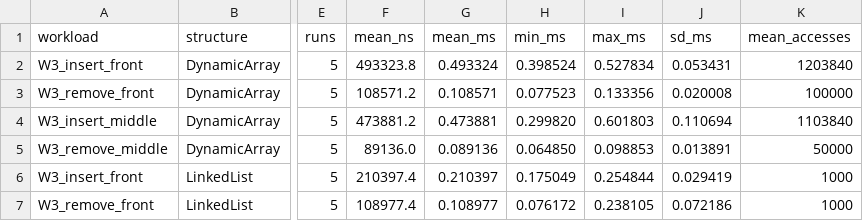
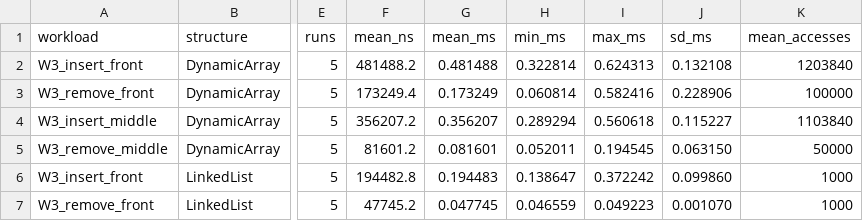
Before and after one commit to Qosmaster/assignment-2-DAA, a CSV file: results/tables/workload_3.csv, drawn as a sheet; only a part is shown, gaps mark what is left out; the diff covers the shown part only; the diff names each change by its address in the sheet, - before the commit and + after, or states it on an @@ line.

```diff
--- a/results/tables/workload_3.csv
+++ b/results/tables/workload_3.csv
-F2 (mean_ns): 493323.8
+F2 (mean_ns): 481488.2
-G2 (mean_ms): 0.493324
+G2 (mean_ms): 0.481488
-H2 (min_ms): 0.398524
+H2 (min_ms): 0.322814
-I2 (max_ms): 0.527834
+I2 (max_ms): 0.624313
-J2 (sd_ms): 0.053431
+J2 (sd_ms): 0.132108
-F3 (mean_ns): 108571.2
+F3 (mean_ns): 173249.4
-G3 (mean_ms): 0.108571
+G3 (mean_ms): 0.173249
-H3 (min_ms): 0.077523
+H3 (min_ms): 0.060814
-I3 (max_ms): 0.133356
+I3 (max_ms): 0.582416
-J3 (sd_ms): 0.020008
+J3 (sd_ms): 0.228906
-F4 (mean_ns): 473881.2
+F4 (mean_ns): 356207.2
-G4 (mean_ms): 0.473881
+G4 (mean_ms): 0.356207
-H4 (min_ms): 0.299820
+H4 (min_ms): 0.289294
-I4 (max_ms): 0.601803
+I4 (max_ms): 0.560618
-J4 (sd_ms): 0.110694
+J4 (sd_ms): 0.115227
-F5 (mean_ns): 89136.0
+F5 (mean_ns): 81601.2
-G5 (mean_ms): 0.089136
+G5 (mean_ms): 0.081601
-H5 (min_ms): 0.064850
+H5 (min_ms): 0.052011
-I5 (max_ms): 0.098853
+I5 (max_ms): 0.194545
-J5 (sd_ms): 0.013891
+J5 (sd_ms): 0.063150
-F6 (mean_ns): 210397.4
+F6 (mean_ns): 194482.8
-G6 (mean_ms): 0.210397
+G6 (mean_ms): 0.194483
-H6 (min_ms): 0.175049
+H6 (min_ms): 0.138647
-I6 (max_ms): 0.254844
+I6 (max_ms): 0.372242
-J6 (sd_ms): 0.029419
+J6 (sd_ms): 0.099860
-F7 (mean_ns): 108977.4
+F7 (mean_ns): 47745.2
-G7 (mean_ms): 0.108977
+G7 (mean_ms): 0.047745
-H7 (min_ms): 0.076172
+H7 (min_ms): 0.046559
-I7 (max_ms): 0.238105
+I7 (max_ms): 0.049223
-J7 (sd_ms): 0.072186
+J7 (sd_ms): 0.001070
```
Also changed, not shown: 130 edited cells elsewhere in this file, results/tables/raw.csv, results/tables/summary.csv, 27 other files.
